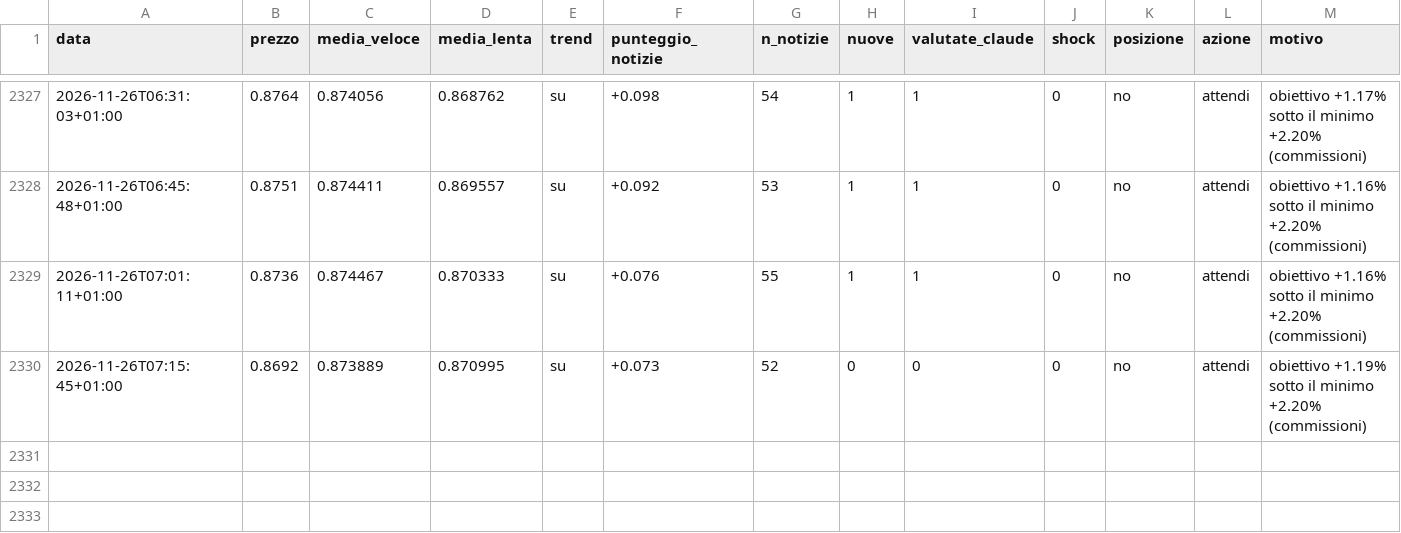
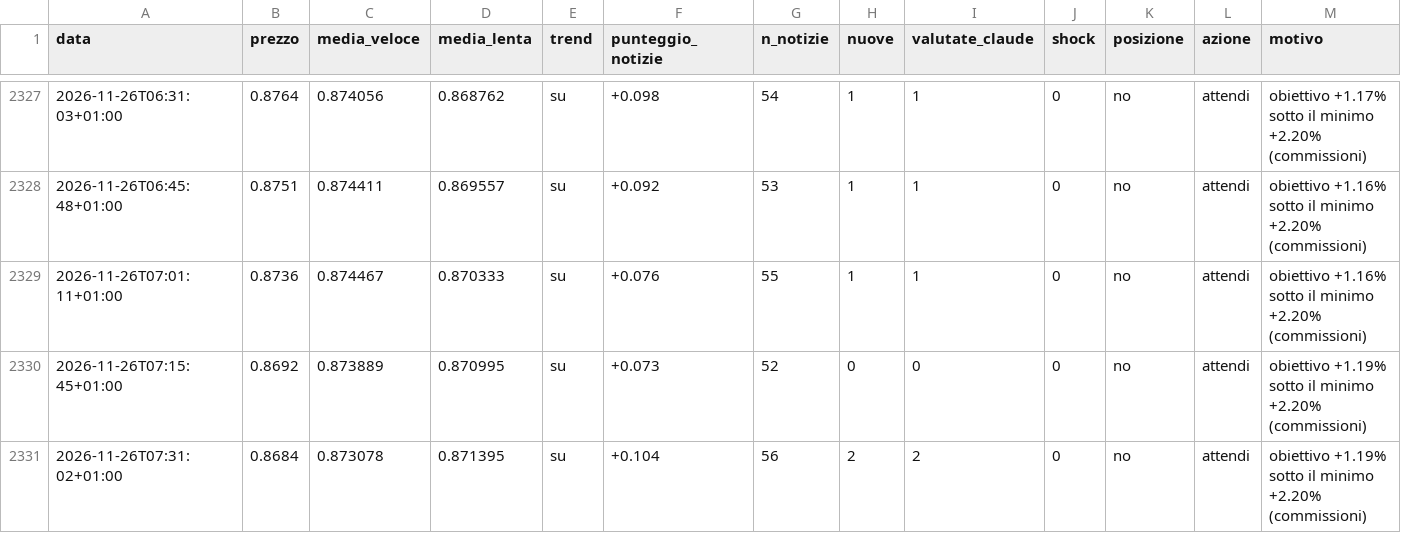
Before and after one commit to Van3d-max/sol-sentinel-, a CSV file: decisioni_xrp_veloce.csv, drawn as a sheet; only a part is shown, gaps mark what is left out; rows hold the shown columns only; the diff names each change by its address in the sheet, - before the commit and + after, or states it on an @@ line.

```diff
--- a/decisioni_xrp_veloce.csv
+++ b/decisioni_xrp_veloce.csv
+row 2331: 2026-11-26T07:31:02+01:00 | 0.8684 | 0.873078 | 0.871395 | su | +0.104 | 56 | 2 | 2 | 0 | no | attendi | obiettivo +1.19% sotto il minimo +2.20% (commissioni)
```
Also changed, not shown: decisioni_eth_intermedio.csv, decisioni_eth_lento.csv, 30 other files.
